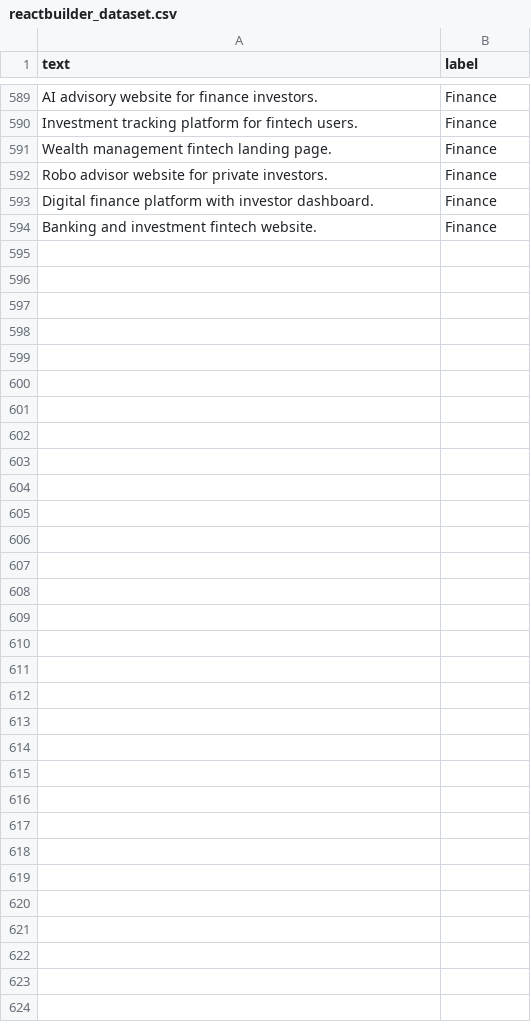
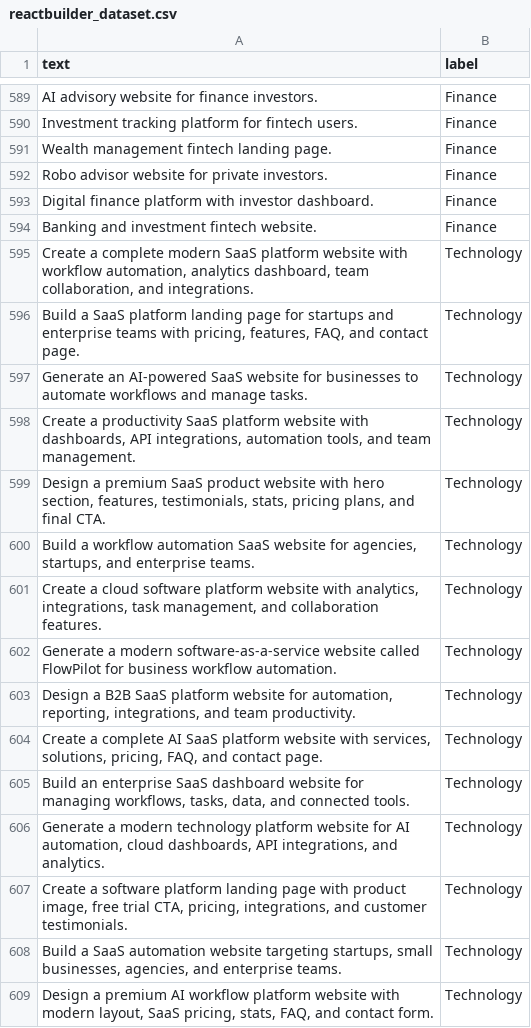
Before and after one commit to chaima333/reactbuilder, a CSV file: ml-service/data/reactbuilder_dataset.csv, drawn as a sheet; only a part is shown, gaps mark what is left out; the diff names each change by its address in the sheet, - before the commit and + after, or states it on an @@ line.

```diff
--- a/ml-service/data/reactbuilder_dataset.csv
+++ b/ml-service/data/reactbuilder_dataset.csv
+row 595: Create a complete modern SaaS platform website with workflow automation, analytics dashboard, team collaboration, and integrations. | Technology
+row 596: Build a SaaS platform landing page for startups and enterprise teams with pricing, features, FAQ, and contact page. | Technology
+row 597: Generate an AI-powered SaaS website for businesses to automate workflows and manage tasks. | Technology
+row 598: Create a productivity SaaS platform website with dashboards, API integrations, automation tools, and team management. | Technology
+row 599: Design a premium SaaS product website with hero section, features, testimonials, stats, pricing plans, and final CTA. | Technology
+row 600: Build a workflow automation SaaS website for agencies, startups, and enterprise teams. | Technology
+row 601: Create a cloud software platform website with analytics, integrations, task management, and collaboration features. | Technology
+row 602: Generate a modern software-as-a-service website called FlowPilot for business workflow automation. | Technology
+row 603: Design a B2B SaaS platform website for automation, reporting, integrations, and team productivity. | Technology
+row 604: Create a complete AI SaaS platform website with services, solutions, pricing, FAQ, and contact page. | Technology
+row 605: Build an enterprise SaaS dashboard website for managing workflows, tasks, data, and connected tools. | Technology
+row 606: Generate a modern technology platform website for AI automation, cloud dashboards, API integrations, and analytics. | Technology
+row 607: Create a software platform landing page with product image, free trial CTA, pricing, integrations, and customer testimonials. | Technology
+row 608: Build a SaaS automation website targeting startups, small businesses, agencies, and enterprise teams. | Technology
+row 609: Design a premium AI workflow platform website with modern layout, SaaS pricing, stats, FAQ, and contact form. | Technology
```
Also changed, not shown: 1 other file.
